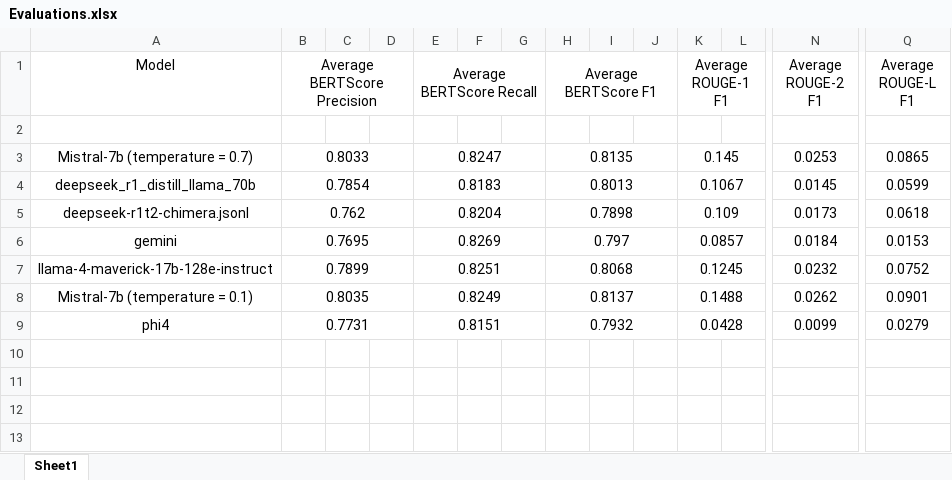
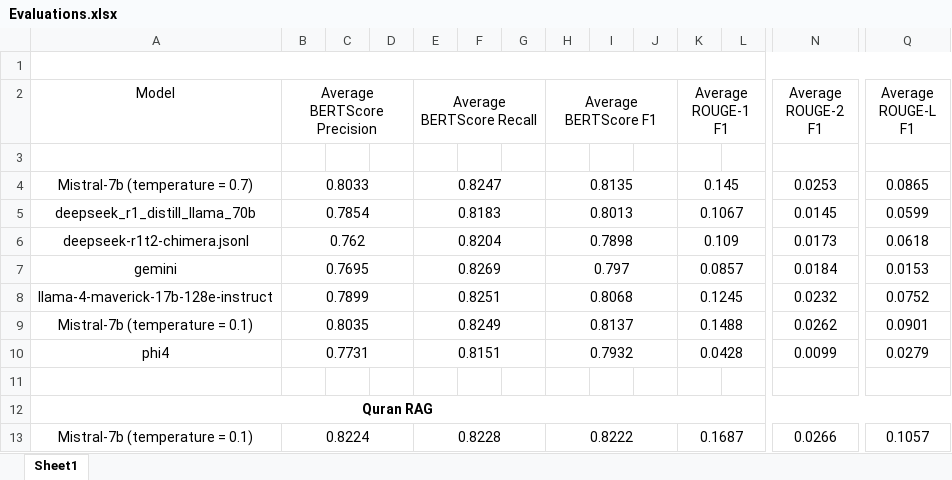
Before and after one commit to abdulehsan/IslamQA, an Excel workbook: Evaluations.xlsx, sheet Sheet1, drawn as a sheet; only a part is shown, gaps mark what is left out; values as stored, in another font and other column widths than the file's, no borders; rows hold the shown columns only; the diff names each change by its address in the sheet, - before the commit and + after, or states it on an @@ line.

Commit message:
Evaluated Mistral Rag

```diff
--- a/Evaluations.xlsx (sheet Sheet1)
+++ b/Evaluations.xlsx (sheet Sheet1)
+row 1: (empty)
+row 11: (empty)
+row 12: Quran RAG
+row 13: Mistral-7b (temperature = 0.1) | 0.8224 |  |  | 0.8228 |  |  | 0.8222 |  |  | 0.1687 |  | 0.0266 | 0.1057
```
Also changed, not shown: 1 other file.
